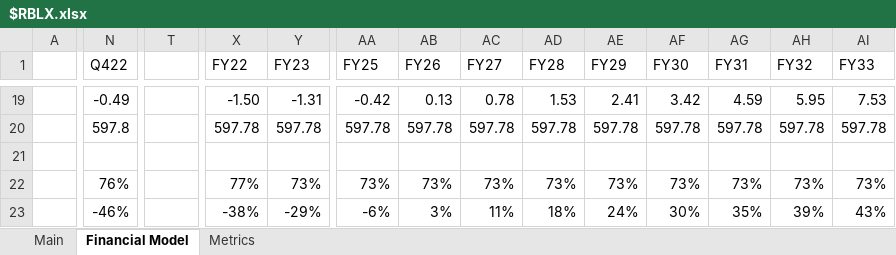
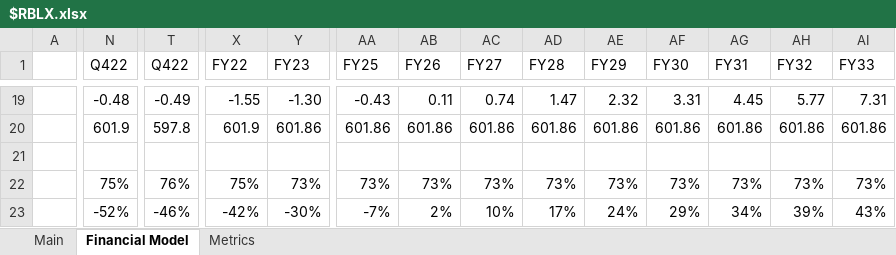
Before and after one commit to Charlie-Hill/Financial-Models, an Excel workbook: $RBLX.xlsx, sheet Financial Model, drawn as a sheet; only a part is shown, gaps mark what is left out; values as stored, in another font and other column widths than the file's, no cell formats; charts and pictures not drawn; removed rows and columns are numbered as before the commit, all else as after; rows hold the shown columns only; the diff covers the shown part only; the diff names each change by its address in the sheet, - before the commit and + after, or states it on an @@ line.

Commit message:
$RBLX Q422 earnings release

```diff
--- a/$RBLX.xlsx (sheet Financial Model)
+++ b/$RBLX.xlsx (sheet Financial Model)
-T1: (empty)
+T1: Q422
-N19 (Q422): -0.49
+N19 (Q422): -0.48
-T19 (Q422): (empty)
+T19 (Q422): -0.49
-X19 (FY22): -1.50
+X19 (FY22): -1.55
-Y19 (FY23): -1.31
+Y19 (FY23): -1.30
-AA19 (FY25): -0.42
+AA19 (FY25): -0.43
-AB19 (FY26): 0.13
+AB19 (FY26): 0.11
-AC19 (FY27): 0.78
+AC19 (FY27): 0.74
-AD19 (FY28): 1.53
+AD19 (FY28): 1.47
-AE19 (FY29): 2.41
+AE19 (FY29): 2.32
-AF19 (FY30): 3.42
+AF19 (FY30): 3.31
-AG19 (FY31): 4.59
+AG19 (FY31): 4.45
-AH19 (FY32): 5.95
+AH19 (FY32): 5.77
-AI19 (FY33): 7.53
+AI19 (FY33): 7.31
-row 20:  | 597.8 |  | 597.78 | 597.78 | 597.78 | 597.78 | 597.78 | 597.78 | 597.78 | 597.78 | 597.78 | 597.78 | 597.78
+row 20:  | 601.9 | 597.8 | 601.9 | 601.86 | 601.86 | 601.86 | 601.86 | 601.86 | 601.86 | 601.86 | 601.86 | 601.86 | 601.86
-N22 (Q422): 76%
+N22 (Q422): 75%
-T22 (Q422): (empty)
+T22 (Q422): 76%
-X22 (FY22): 77%
+X22 (FY22): 75%
-N23 (Q422): -46%
+N23 (Q422): -52%
-T23 (Q422): (empty)
+T23 (Q422): -46%
-X23 (FY22): -38%
+X23 (FY22): -42%
-Y23 (FY23): -29%
+Y23 (FY23): -30%
-AA23 (FY25): -6%
+AA23 (FY25): -7%
-AB23 (FY26): 3%
+AB23 (FY26): 2%
-AC23 (FY27): 11%
+AC23 (FY27): 10%
-AD23 (FY28): 18%
+AD23 (FY28): 17%
-AF23 (FY30): 30%
+AF23 (FY30): 29%
-AG23 (FY31): 35%
+AG23 (FY31): 34%
```
Also changed, not shown: 16 added rows, 16 removed rows and 110 edited cells elsewhere in this sheet, sheet Main, cell formats, formulas that keep their value, charts or pictures, Overview - Software.xlsx.
